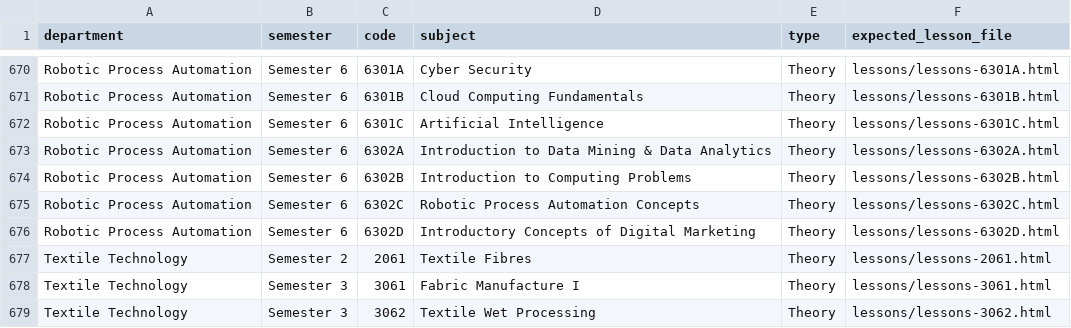
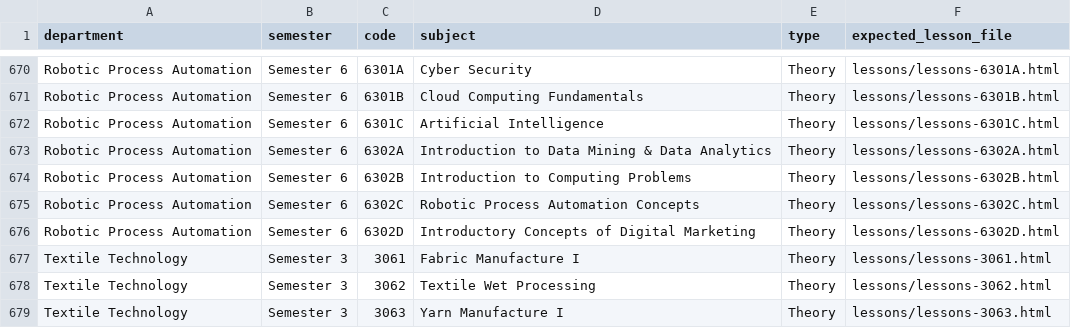
Before and after one commit to nandurpm/diploma-notes, a CSV file: reports/missing-theory-drawing-lessons.csv, drawn as a sheet; only a part is shown, gaps mark what is left out; the shorter side is filled out with more unchanged rows.

```diff
--- a/reports/missing-theory-drawing-lessons.csv
+++ b/reports/missing-theory-drawing-lessons.csv
@@ -676,3 +676,2 @@ Robotic Process Automation,Semester 6,6302C,Robotic Process Automation Concepts,
 Robotic Process Automation,Semester 6,6302D,Introductory Concepts of Digital Marketing,Theory,lessons/lessons-6302D.html
-Textile Technology,Semester 2,2061,Textile Fibres,Theory,lessons/lessons-2061.html
 Textile Technology,Semester 3,3061,Fabric Manufacture I,Theory,lessons/lessons-3061.html
```
